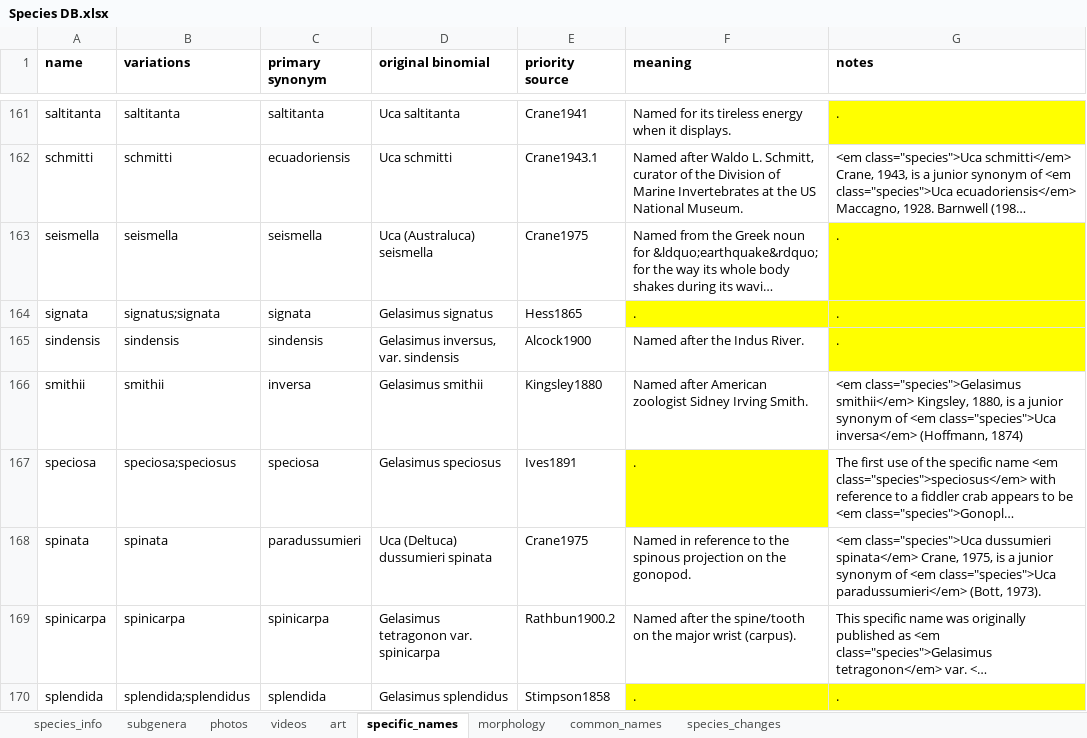
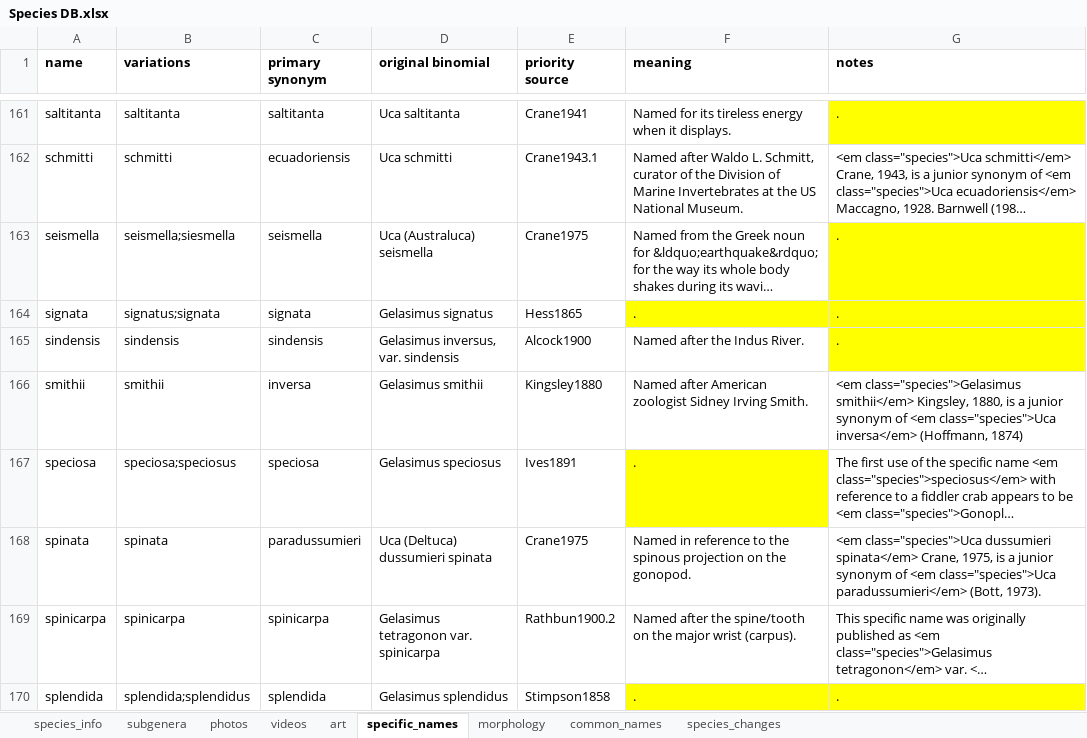
Before and after one commit to msrosenberg/fiddlercrab.info, an Excel workbook: data/Species DB.xlsx, sheet specific_names, drawn as a sheet; only a part is shown, gaps mark what is left out; long unchanged cells end in …; values as stored, in another font and other column widths than the file's, no borders; the diff names each change by its address in the sheet, - before the commit and + after, or states it on an @@ line.

Commit message:
added misspelling of seismella

```diff
--- a/data/Species DB.xlsx (sheet specific_names)
+++ b/data/Species DB.xlsx (sheet specific_names)
-B163 (variations): seismella
+B163 (variations): seismella;siesmella
```
Also changed, not shown: 1 other file.
